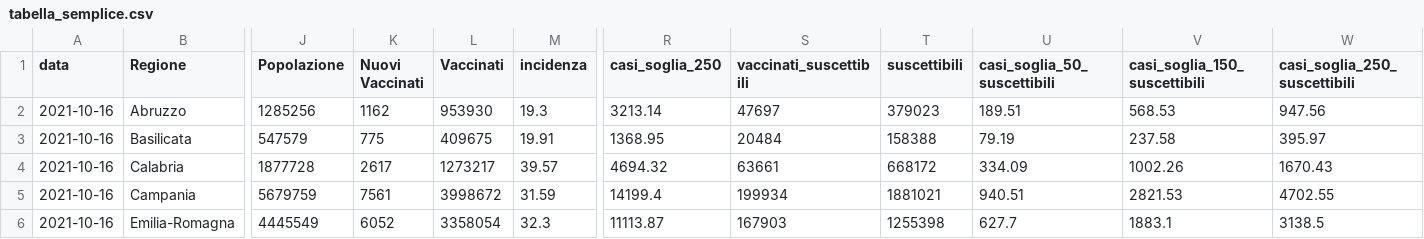
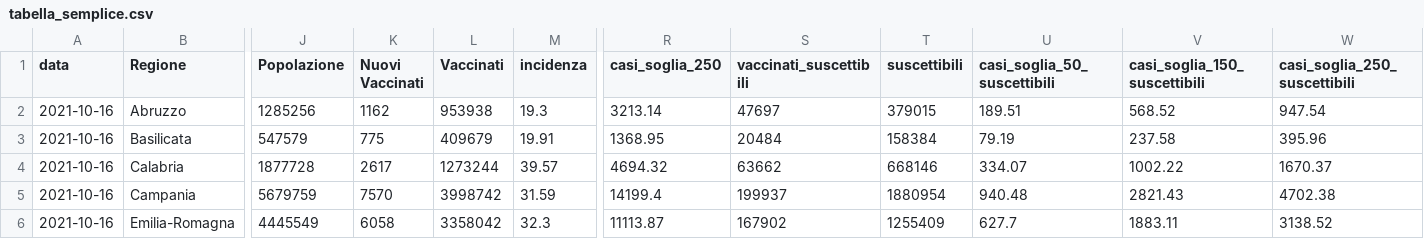
Before and after one commit to Data-Network-Lab/indicatore_zona_gialla, a CSV file: data/graph-data/tabella_semplice.csv, drawn as a sheet; only a part is shown, gaps mark what is left out; the diff covers the shown part only; the diff names each change by its address in the sheet, - before the commit and + after, or states it on an @@ line.

```diff
--- a/data/graph-data/tabella_semplice.csv
+++ b/data/graph-data/tabella_semplice.csv
-L2 (Vaccinati): 953930
+L2 (Vaccinati): 953938
-T2 (suscettibili): 379023
+T2 (suscettibili): 379015
-V2 (casi_soglia_150_suscettibili): 568.53
+V2 (casi_soglia_150_suscettibili): 568.52
-W2 (casi_soglia_250_suscettibili): 947.56
+W2 (casi_soglia_250_suscettibili): 947.54
-L3 (Vaccinati): 409675
+L3 (Vaccinati): 409679
-T3 (suscettibili): 158388
+T3 (suscettibili): 158384
-W3 (casi_soglia_250_suscettibili): 395.97
+W3 (casi_soglia_250_suscettibili): 395.96
-L4 (Vaccinati): 1273217
+L4 (Vaccinati): 1273244
-S4 (vaccinati_suscettibili): 63661
+S4 (vaccinati_suscettibili): 63662
-T4 (suscettibili): 668172
+T4 (suscettibili): 668146
-U4 (casi_soglia_50_suscettibili): 334.09
+U4 (casi_soglia_50_suscettibili): 334.07
-V4 (casi_soglia_150_suscettibili): 1002.26
+V4 (casi_soglia_150_suscettibili): 1002.22
-W4 (casi_soglia_250_suscettibili): 1670.43
+W4 (casi_soglia_250_suscettibili): 1670.37
-K5 (Nuovi Vaccinati): 7561
+K5 (Nuovi Vaccinati): 7570
-L5 (Vaccinati): 3998672
+L5 (Vaccinati): 3998742
-S5 (vaccinati_suscettibili): 199934
+S5 (vaccinati_suscettibili): 199937
-T5 (suscettibili): 1881021
+T5 (suscettibili): 1880954
-U5 (casi_soglia_50_suscettibili): 940.51
+U5 (casi_soglia_50_suscettibili): 940.48
-V5 (casi_soglia_150_suscettibili): 2821.53
+V5 (casi_soglia_150_suscettibili): 2821.43
-W5 (casi_soglia_250_suscettibili): 4702.55
+W5 (casi_soglia_250_suscettibili): 4702.38
-K6 (Nuovi Vaccinati): 6052
+K6 (Nuovi Vaccinati): 6058
-L6 (Vaccinati): 3358054
+L6 (Vaccinati): 3358042
-S6 (vaccinati_suscettibili): 167903
+S6 (vaccinati_suscettibili): 167902
-T6 (suscettibili): 1255398
+T6 (suscettibili): 1255409
-V6 (casi_soglia_150_suscettibili): 1883.1
+V6 (casi_soglia_150_suscettibili): 1883.11
-W6 (casi_soglia_250_suscettibili): 3138.5
+W6 (casi_soglia_250_suscettibili): 3138.52
```
Also changed, not shown: 81 edited cells elsewhere in this file, data/graph-data/scatterplot.csv, 2 other files.
